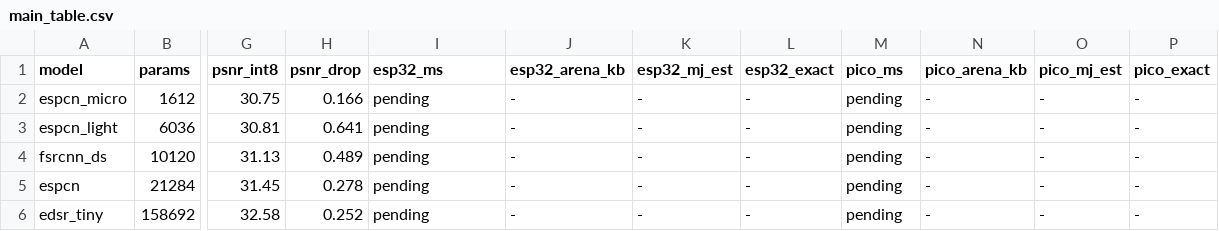
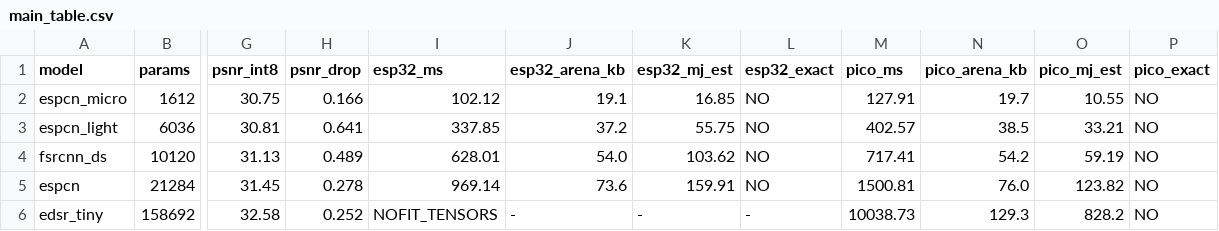
Before and after one commit to diaconuadr13/tiny-thermal-sr, a CSV file: results/main_table.csv, drawn as a sheet; only a part is shown, gaps mark what is left out; the diff names each change by its address in the sheet, - before the commit and + after, or states it on an @@ line.

Commit message:
Add measured board results, final figures, and camera-ready paper
Board campaign (2026-07-03, ESP32-DevKitC V4 + Raspberry Pi Pico):
- measure/logs/: raw serial logs for all 10 runs (5 models x 2 boards,
  EDSR-Tiny NOFIT on ESP32 as predicted) + on-device int8 SR output
  dumps (*_sr.npy) decoded from the CAS:sr_int8 lines.
- results/board_metrics.csv + main_table.csv: latency / arena / heap /
  estimated energy columns filled from measurements.
- measure/capture_pico.py: RP2040 USB-CDC capture (DTR asserted,
  retry-open through upload re-enumeration; start BEFORE arduino-cli
  upload since the sketch prints once from setup()).
- parse_serial_log.py: fix key regex ([a-z_] -> [a-z0-9_]) that silently
  dropped sr_int8 dump lines.
- collect_results.py: reuse cached kmacs when TF/keras is absent so the
  aggregation step runs on the flashing machine.

Figures (all generated from the measured data / deployed flatbuffers):
- psnr_vs_latency: redesigned - cross-board pairs joined, one label per
  model, bicubic baseline, "Pico only" note for EDSR-Tiny.
- flir_gt_comparison (new): LiteRT inference of the flashed int8 models
  on rule-selected FLIR val frames vs ground truth, per-frame PSNR.
- mlx_device_qualitative (new): MLX90640 frames; top row is the exact
  int8 bytes computed on the boards (from the serial dumps).

Paper: full 4-page IEEE (A4, Times) student-paper draft with measured
Tables II-III, three figures, discussion/limitations, and the honest
device-fidelity bounds (<=+-4 LSB, identical across boards). README
honesty note updated accordingly - outputs are NOT bit-exact, the
ref_mismatches=0 assumption did not survive contact with the hardware.

```diff
--- a/results/main_table.csv
+++ b/results/main_table.csv
-I2 (esp32_ms): pending
+I2 (esp32_ms): 102.12
-J2 (esp32_arena_kb): -
+J2 (esp32_arena_kb): 19.1
-K2 (esp32_mj_est): -
+K2 (esp32_mj_est): 16.85
-L2:L5 (esp32_exact): -
+L2:L5 (esp32_exact): NO
-M2 (pico_ms): pending
+M2 (pico_ms): 127.91
-N2 (pico_arena_kb): -
+N2 (pico_arena_kb): 19.7
-O2 (pico_mj_est): -
+O2 (pico_mj_est): 10.55
-P2:P6 (pico_exact): -
+P2:P6 (pico_exact): NO
-I3 (esp32_ms): pending
+I3 (esp32_ms): 337.85
-J3 (esp32_arena_kb): -
+J3 (esp32_arena_kb): 37.2
-K3 (esp32_mj_est): -
+K3 (esp32_mj_est): 55.75
-M3 (pico_ms): pending
+M3 (pico_ms): 402.57
-N3 (pico_arena_kb): -
+N3 (pico_arena_kb): 38.5
-O3 (pico_mj_est): -
+O3 (pico_mj_est): 33.21
-I4 (esp32_ms): pending
+I4 (esp32_ms): 628.01
-J4 (esp32_arena_kb): -
+J4 (esp32_arena_kb): 54.0
-K4 (esp32_mj_est): -
+K4 (esp32_mj_est): 103.62
-M4 (pico_ms): pending
+M4 (pico_ms): 717.41
-N4 (pico_arena_kb): -
+N4 (pico_arena_kb): 54.2
-O4 (pico_mj_est): -
+O4 (pico_mj_est): 59.19
-I5 (esp32_ms): pending
+I5 (esp32_ms): 969.14
-J5 (esp32_arena_kb): -
+J5 (esp32_arena_kb): 73.6
-K5 (esp32_mj_est): -
+K5 (esp32_mj_est): 159.91
-M5 (pico_ms): pending
+M5 (pico_ms): 1500.81
-N5 (pico_arena_kb): -
+N5 (pico_arena_kb): 76.0
-O5 (pico_mj_est): -
+O5 (pico_mj_est): 123.82
-I6 (esp32_ms): pending
+I6 (esp32_ms): NOFIT_TENSORS
-M6 (pico_ms): pending
+M6 (pico_ms): 10038.73
-N6 (pico_arena_kb): -
+N6 (pico_arena_kb): 129.3
-O6 (pico_mj_est): -
+O6 (pico_mj_est): 828.2
```
Also changed, not shown: 38 other files.
